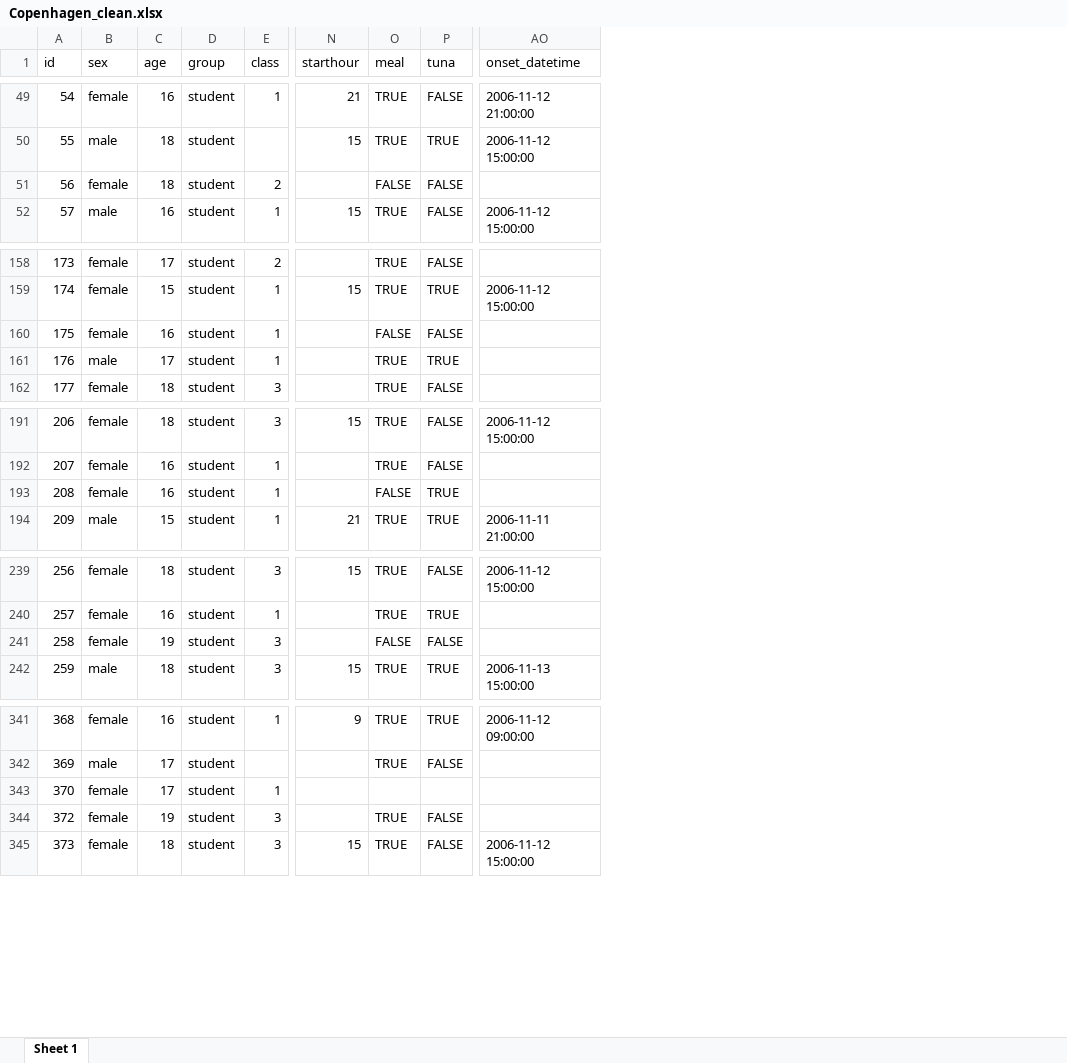
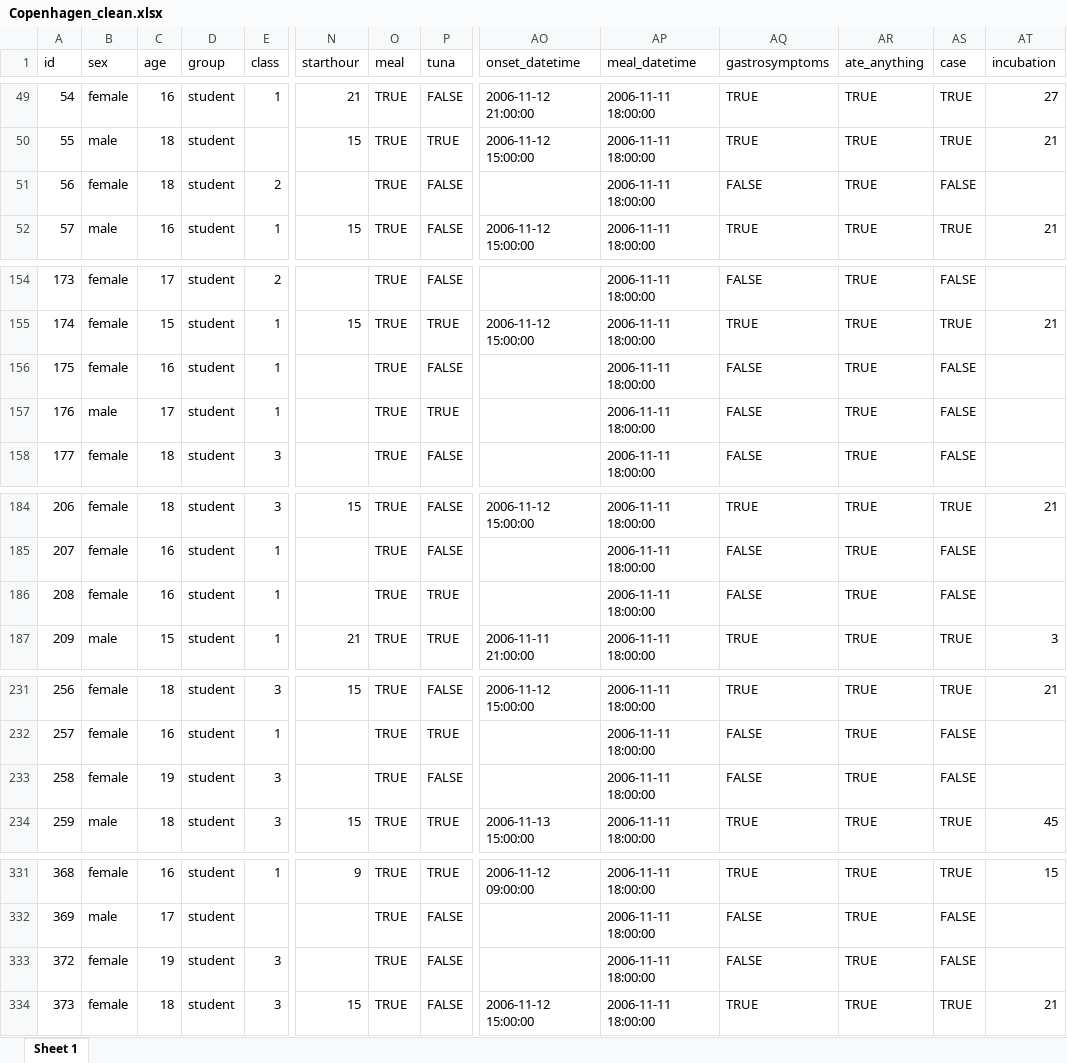
Before and after one commit to EPIET/IntroductoryCourse, an Excel workbook: Copenhagen_introsim/data/Copenhagen_clean.xlsx, sheet Sheet 1, drawn as a sheet; only a part is shown, gaps mark what is left out; values as stored, in another font and other column widths than the file's, no cell formats; removed rows and columns are numbered as before the commit, all else as after; rows hold the shown columns only; the diff covers the shown part only; the diff names each change by its address in the sheet, - before the commit and + after, or states it on an @@ line.

```diff
--- a/Copenhagen_introsim/data/Copenhagen_clean.xlsx (sheet Sheet 1)
+++ b/Copenhagen_introsim/data/Copenhagen_clean.xlsx (sheet Sheet 1)
+column AP (meal_datetime), rows 49-52: all 2006-11-11 18:00:00; rows 154-158: all 2006-11-11 18:00:00; rows 184-187: all 2006-11-11 18:00:00; rows 231-234: all 2006-11-11 18:00:00; rows 331-334: all 2006-11-11 18:00:00
+column AQ (gastrosymptoms), rows 49-52: TRUE | TRUE | FALSE | TRUE; rows 154-158: FALSE | TRUE | FALSE | FALSE | FALSE; rows 184-187: TRUE | FALSE | FALSE | TRUE; rows 231-234: TRUE | FALSE | FALSE | TRUE; rows 331-334: TRUE | FALSE | FALSE | TRUE
+column AR (ate_anything), rows 49-52: all TRUE; rows 154-158: all TRUE; rows 184-187: all TRUE; rows 231-234: all TRUE; rows 331-334: all TRUE
+column AS (case), rows 49-52: TRUE | TRUE | FALSE | TRUE; rows 154-158: FALSE | TRUE | FALSE | FALSE | FALSE; rows 184-187: TRUE | FALSE | FALSE | TRUE; rows 231-234: TRUE | FALSE | FALSE | TRUE; rows 331-334: TRUE | FALSE | FALSE | TRUE
+column AT (incubation), rows 49-52: 27 | 21 |  | 21; row 155: 21; rows 184-187: 21 |  |  | 3; rows 231-234: 21 |  |  | 45; rows 331-334: 15 |  |  | 21
-O51 (meal): FALSE
+O51 (meal): TRUE
-O156 (meal): FALSE
+O156 (meal): TRUE
-O186 (meal): FALSE
+O186 (meal): TRUE
-O233 (meal): FALSE
+O233 (meal): TRUE
-row 343: 370 | female | 17 | student | 1
```
Also changed, not shown: 12 removed rows and 3 edited cells elsewhere in this sheet, cell formats.
